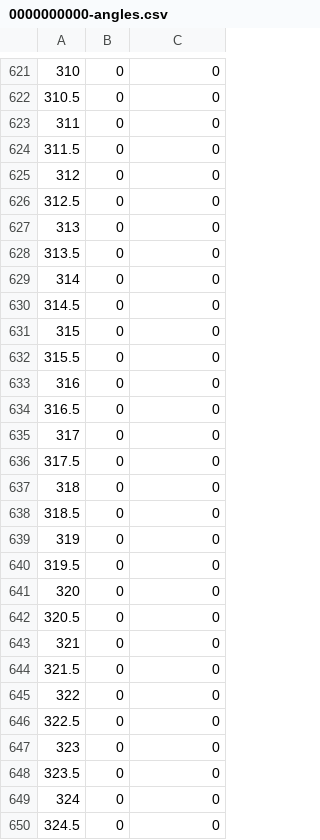
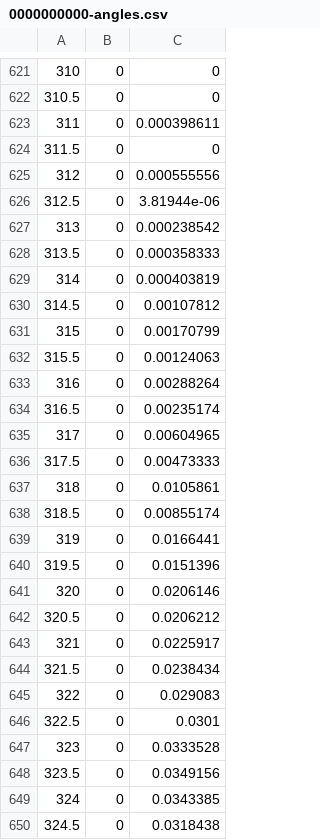
Before and after one commit to malramsay64/analysis, a CSV file: work/trj_contact/0000000000-angles.csv, drawn as a sheet; only a part is shown, gaps mark what is left out; the diff covers the shown part only.

```diff
--- a/work/trj_contact/0000000000-angles.csv
+++ b/work/trj_contact/0000000000-angles.csv
@@ -622,29 +622,29 @@
 310.5,0,0
-311,0,0
+311,0,0.000398611
 311.5,0,0
-312,0,0
-312.5,0,0
-313,0,0
-313.5,0,0
-314,0,0
-314.5,0,0
-315,0,0
-315.5,0,0
-316,0,0
-316.5,0,0
-317,0,0
-317.5,0,0
-318,0,0
-318.5,0,0
-319,0,0
-319.5,0,0
-320,0,0
-320.5,0,0
-321,0,0
-321.5,0,0
-322,0,0
-322.5,0,0
-323,0,0
-323.5,0,0
-324,0,0
-324.5,0,0
+312,0,0.000555556
+312.5,0,3.81944e-06
+313,0,0.000238542
+313.5,0,0.000358333
+314,0,0.000403819
+314.5,0,0.00107812
+315,0,0.00170799
+315.5,0,0.00124063
+316,0,0.00288264
+316.5,0,0.00235174
+317,0,0.00604965
+317.5,0,0.00473333
+318,0,0.0105861
+318.5,0,0.00855174
+319,0,0.0166441
+319.5,0,0.0151396
+320,0,0.0206146
+320.5,0,0.0206212
+321,0,0.0225917
+321.5,0,0.0238434
+322,0,0.029083
+322.5,0,0.0301
+323,0,0.0333528
+323.5,0,0.0349156
+324,0,0.0343385
+324.5,0,0.0318438
```
Also changed, not shown: 166 edited cells elsewhere in this file, work/diffusion.csv, work/msd.csv, 18 other files.
